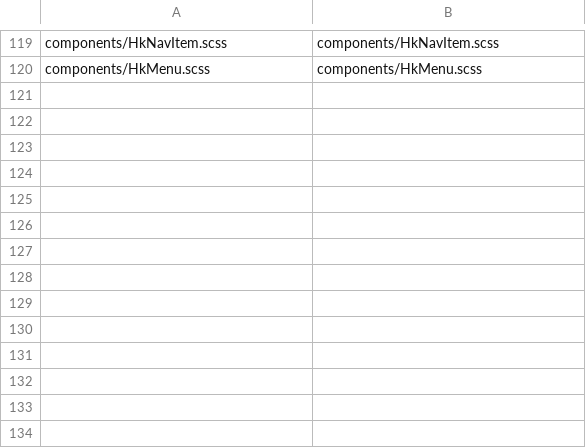
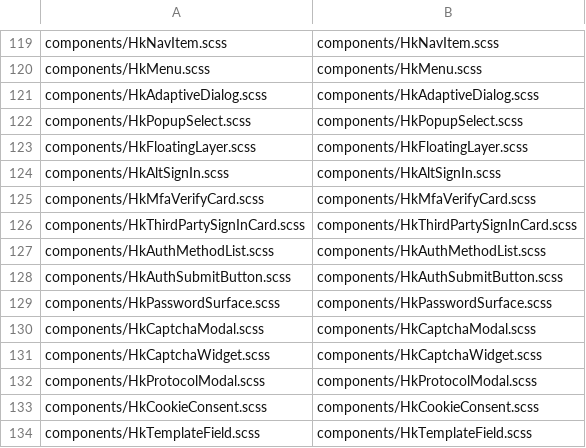
Before and after one commit to celestia-island/hikari, a TSV file: packages/components/src/styles/vue-mirror/manifest.tsv, drawn as a sheet; only a part is shown, gaps mark what is left out.

Commit message:
✨ Open the overlay and auth wave with its shared sheets.

```diff
--- a/packages/components/src/styles/vue-mirror/manifest.tsv
+++ b/packages/components/src/styles/vue-mirror/manifest.tsv
@@ -120 +120,15 @@ components/HkNavItem.scss	components/HkNavItem.scss
 components/HkMenu.scss	components/HkMenu.scss
+components/HkAdaptiveDialog.scss	components/HkAdaptiveDialog.scss
+components/HkPopupSelect.scss	components/HkPopupSelect.scss
+components/HkFloatingLayer.scss	components/HkFloatingLayer.scss
+components/HkAltSignIn.scss	components/HkAltSignIn.scss
+components/HkMfaVerifyCard.scss	components/HkMfaVerifyCard.scss
+components/HkThirdPartySignInCard.scss	components/HkThirdPartySignInCard.scss
+components/HkAuthMethodList.scss	components/HkAuthMethodList.scss
+components/HkAuthSubmitButton.scss	components/HkAuthSubmitButton.scss
+components/HkPasswordSurface.scss	components/HkPasswordSurface.scss
+components/HkCaptchaModal.scss	components/HkCaptchaModal.scss
+components/HkCaptchaWidget.scss	components/HkCaptchaWidget.scss
+components/HkProtocolModal.scss	components/HkProtocolModal.scss
+components/HkCookieConsent.scss	components/HkCookieConsent.scss
+components/HkTemplateField.scss	components/HkTemplateField.scss
```
Also changed, not shown: 15 other files.
